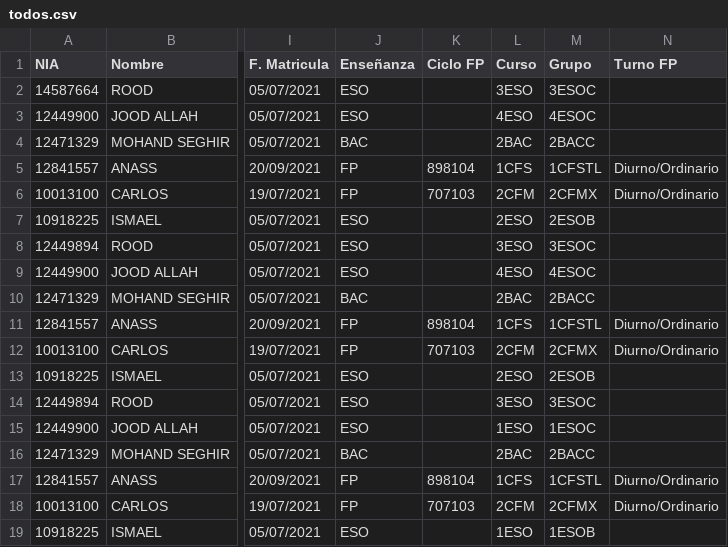
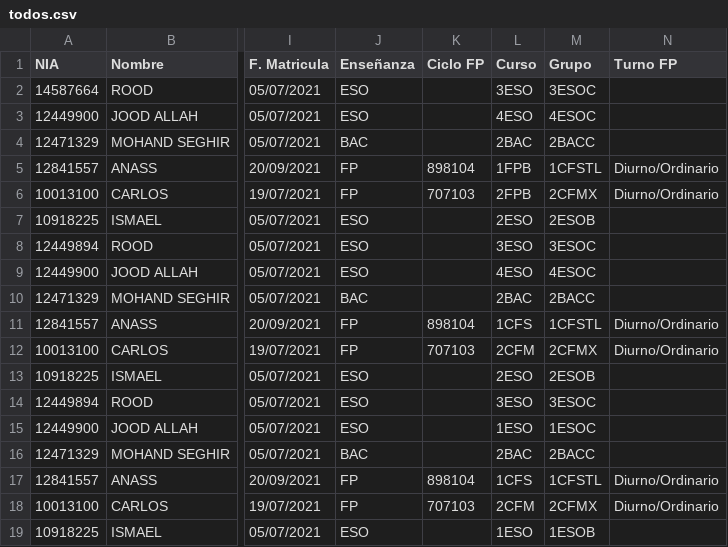
Before and after one commit to Rubenfms/Proyecto_Xarxa_Desktop, a CSV file: Proyecto_Xarxa_Desktop/data/todos.csv, drawn as a sheet; only a part is shown, gaps mark what is left out; the diff names each change by its address in the sheet, - before the commit and + after, or states it on an @@ line.

```diff
--- a/Proyecto_Xarxa_Desktop/data/todos.csv
+++ b/Proyecto_Xarxa_Desktop/data/todos.csv
-L5 (Curso): 1CFS
+L5 (Curso): 1FPB
-L6 (Curso): 2CFM
+L6 (Curso): 2FPB
```
Also changed, not shown: Proyecto_Xarxa_Desktop/data/alumnosxarxa.csv, 11 other files.
